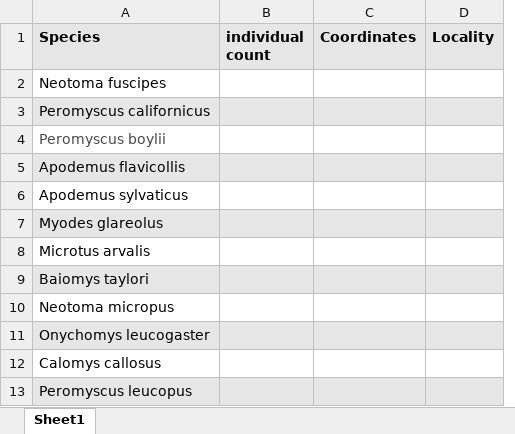
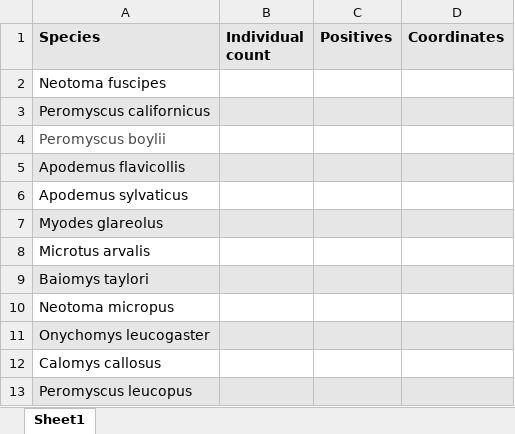
Before and after one commit to BioDivHealth/Disease-prevalence-NicheCentralityTheory, an Excel workbook: Data/Species_list/Species_list.xlsx, sheet Sheet1, drawn as a sheet; only a part is shown; values as stored, in another font and other column widths than the file's, no borders; removed rows and columns are numbered as before the commit, all else as after; the diff names each change by its address in the sheet, - before the commit and + after, or states it on an @@ line.

Commit message:
species list

```diff
--- a/Data/Species_list/Species_list.xlsx (sheet Sheet1)
+++ b/Data/Species_list/Species_list.xlsx (sheet Sheet1)
+column C (Positives), empty
-column D (Locality), empty
-B1: individual count
+B1: Individual count
```
